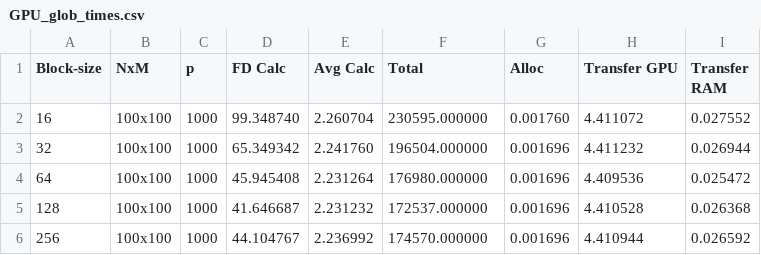
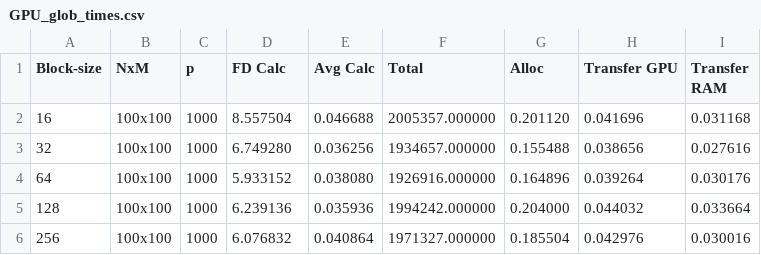
Before and after one commit to keatina3/cuda_radiator_fdiff, a CSV file: output/GPU_glob_times.csv, drawn as a sheet; only a part is shown; the diff covers the shown part only.

```diff
--- a/output/GPU_glob_times.csv
+++ b/output/GPU_glob_times.csv
@@ -1,6 +1,6 @@
 Block-size, NxM, p, FD Calc, Avg Calc, Total, Alloc, Transfer GPU, Transfer RAM
-16, 100x100, 1000, 99.348740, 2.260704, 230595.000000, 0.001760, 4.411072, 0.027552
-32, 100x100, 1000, 65.349342, 2.241760, 196504.000000, 0.001696, 4.411232, 0.026944
-64, 100x100, 1000, 45.945408, 2.231264, 176980.000000, 0.001696, 4.409536, 0.025472
-128, 100x100, 1000, 41.646687, 2.231232, 172537.000000, 0.001696, 4.410528, 0.026368
-256, 100x100, 1000, 44.104767, 2.236992, 174570.000000, 0.001696, 4.410944, 0.026592
+16, 100x100, 1000, 8.557504, 0.046688, 2005357.000000, 0.201120, 0.041696, 0.031168
+32, 100x100, 1000, 6.749280, 0.036256, 1934657.000000, 0.155488, 0.038656, 0.027616
+64, 100x100, 1000, 5.933152, 0.038080, 1926916.000000, 0.164896, 0.039264, 0.030176
+128, 100x100, 1000, 6.239136, 0.035936, 1994242.000000, 0.204000, 0.044032, 0.033664
+256, 100x100, 1000, 6.076832, 0.040864, 1971327.000000, 0.185504, 0.042976, 0.030016
```
Also changed, not shown: 114 edited cells elsewhere in this file, output/GPU_sharedpitch_times.csv, 5 other files.
